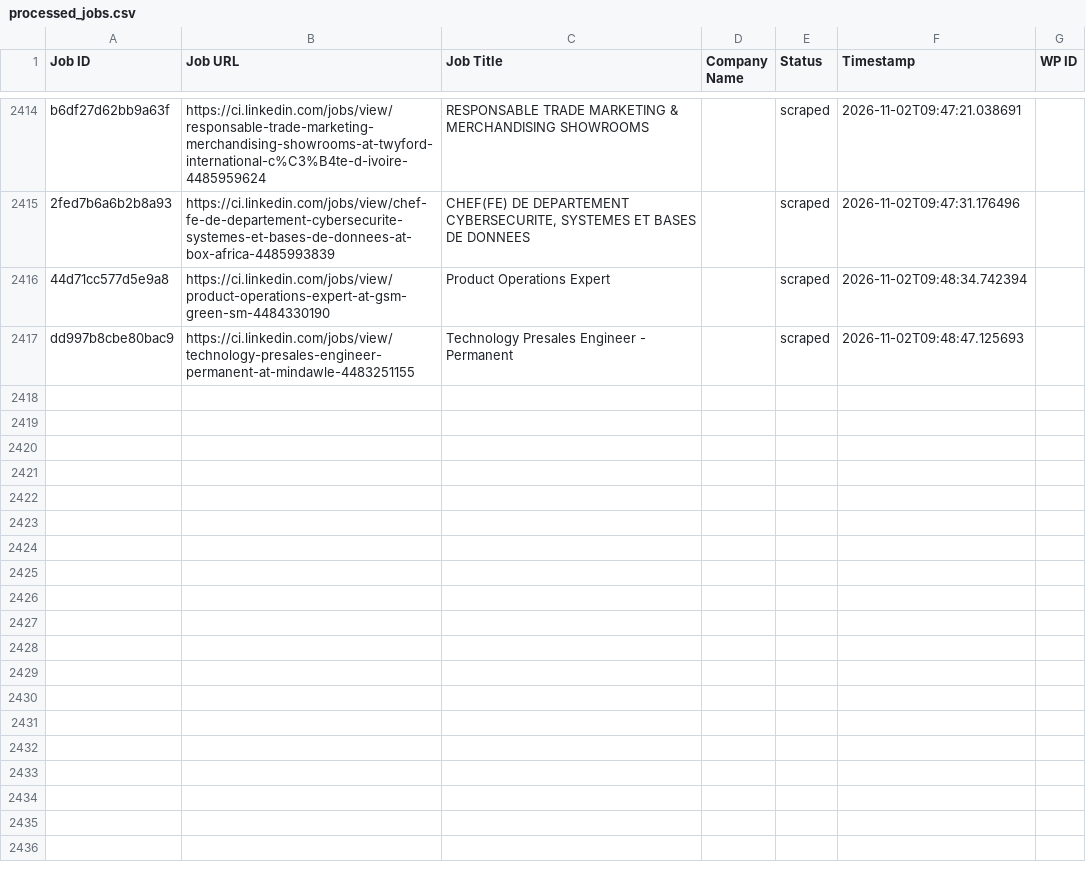
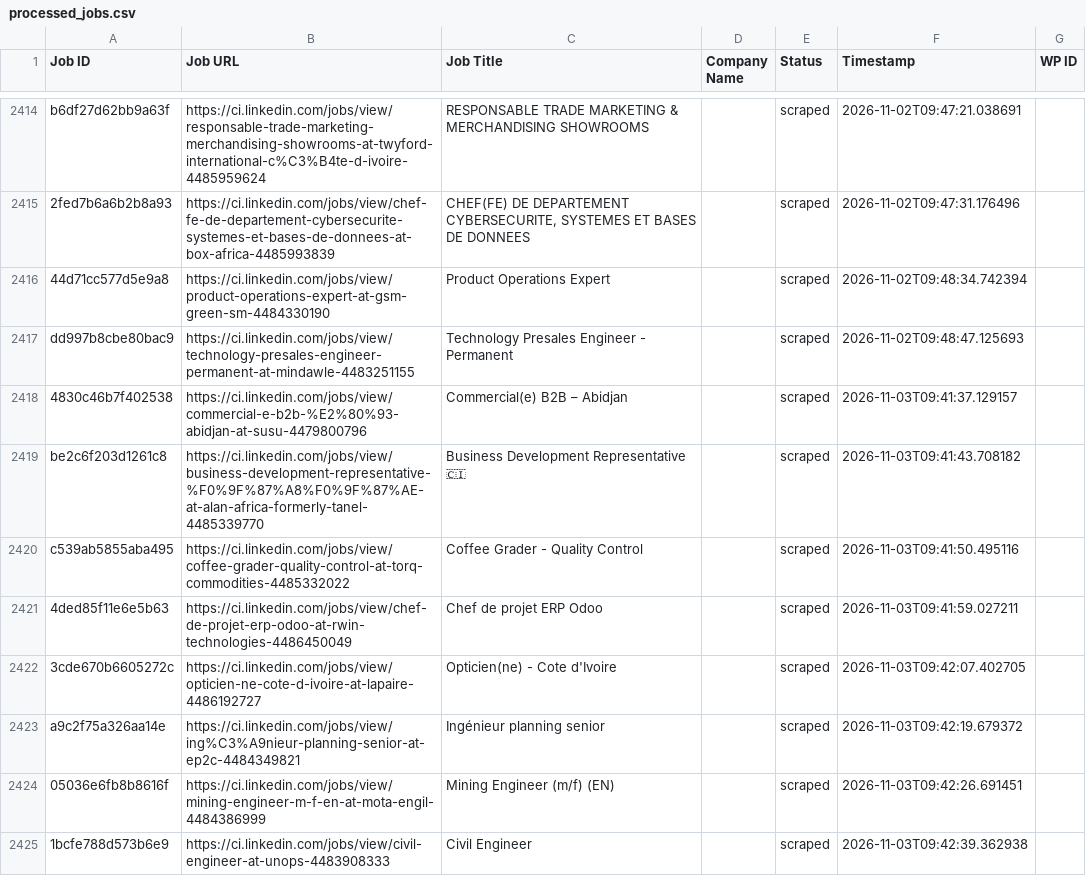
Before and after one commit to mimusdesign/ci, a CSV file: processed_jobs.csv, drawn as a sheet; only a part is shown, gaps mark what is left out; the diff covers the shown part only; the diff names each change by its address in the sheet, - before the commit and + after, or states it on an @@ line.

```diff
--- a/processed_jobs.csv
+++ b/processed_jobs.csv
+row 2418: 4830c46b7f402538 | https://ci.linkedin.com/jobs/view/commercial-e-b2b-%E2%80%93-abidjan-at-susu-4479800796 | Commercial(e) B2B – Abidjan |  | scraped | 2026-11-03T09:41:37.129157
+row 2419: be2c6f203d1261c8 | https://ci.linkedin.com/jobs/view/business-development-representative-%F0%9F%87%A8%F0%9F%87%AE-at-alan-africa-formerly-tanel-4485339770 | Business Development Representative 🇨🇮 |  | scraped | 2026-11-03T09:41:43.708182
+row 2420: c539ab5855aba495 | https://ci.linkedin.com/jobs/view/coffee-grader-quality-control-at-torq-commodities-4485332022 | Coffee Grader - Quality Control |  | scraped | 2026-11-03T09:41:50.495116
+row 2421: 4ded85f11e6e5b63 | https://ci.linkedin.com/jobs/view/chef-de-projet-erp-odoo-at-rwin-technologies-4486450049 | Chef de projet ERP Odoo |  | scraped | 2026-11-03T09:41:59.027211
+row 2422: 3cde670b6605272c | https://ci.linkedin.com/jobs/view/opticien-ne-cote-d-ivoire-at-lapaire-4486192727 | Opticien(ne) - Cote d'Ivoire |  | scraped | 2026-11-03T09:42:07.402705
+row 2423: a9c2f75a326aa14e | https://ci.linkedin.com/jobs/view/ing%C3%A9nieur-planning-senior-at-ep2c-4484349821 | Ingénieur planning senior |  | scraped | 2026-11-03T09:42:19.679372
+row 2424: 05036e6fb8b8616f | https://ci.linkedin.com/jobs/view/mining-engineer-m-f-en-at-mota-engil-4484386999 | Mining Engineer (m/f) (EN) |  | scraped | 2026-11-03T09:42:26.691451
+row 2425: 1bcfe788d573b6e9 | https://ci.linkedin.com/jobs/view/civil-engineer-at-unops-4483908333 | Civil Engineer |  | scraped | 2026-11-03T09:42:39.362938
```
Also changed, not shown: 8 added rows elsewhere in this file.
